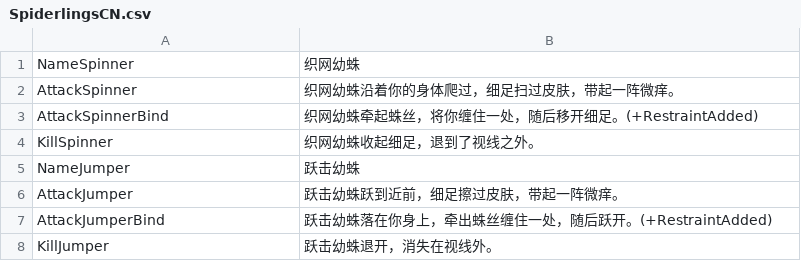
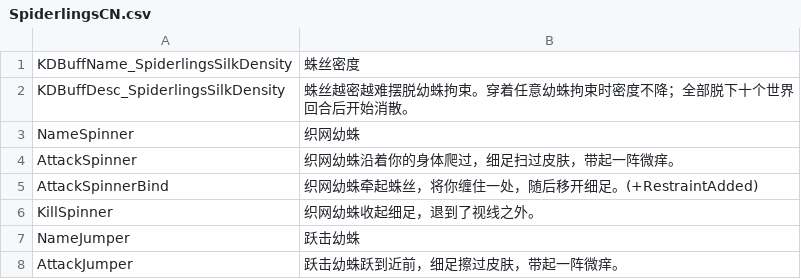
Before and after one commit to duromumuyazu74-rgb/Spiderlings, a CSV file: KinkyDungeon-Spiderlings/SpiderlingsCN.csv, drawn as a sheet; only a part is shown; the shorter side is filled out with more unchanged rows.

```diff
--- a/KinkyDungeon-Spiderlings/SpiderlingsCN.csv
+++ b/KinkyDungeon-Spiderlings/SpiderlingsCN.csv
@@ -1 +1,3 @@
+KDBuffName_SpiderlingsSilkDensity,蛛丝密度
+KDBuffDesc_SpiderlingsSilkDensity,蛛丝越密越难摆脱幼蛛拘束。穿着任意幼蛛拘束时密度不降；全部脱下十个世界回合后开始消散。
 NameSpinner,织网幼蛛
```
Also changed, not shown: KinkyDungeon-Spiderlings/SpiderlingsES.csv, KinkyDungeon-Spiderlings/SpiderlingsJP.csv, 40 other files.
